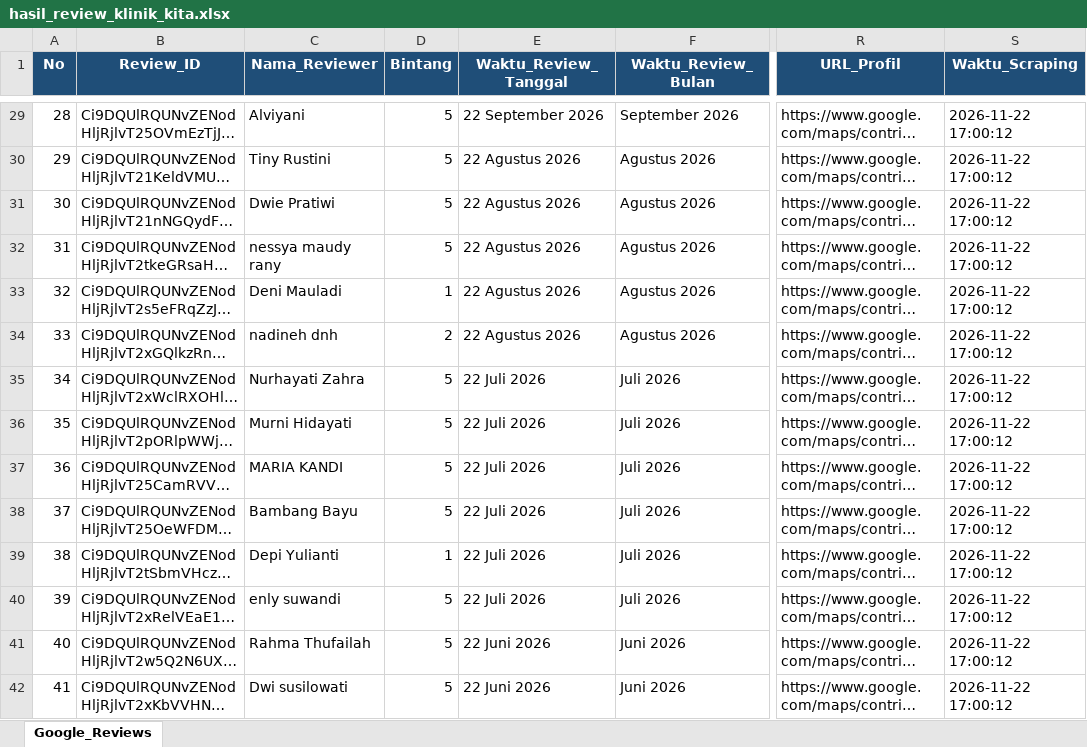
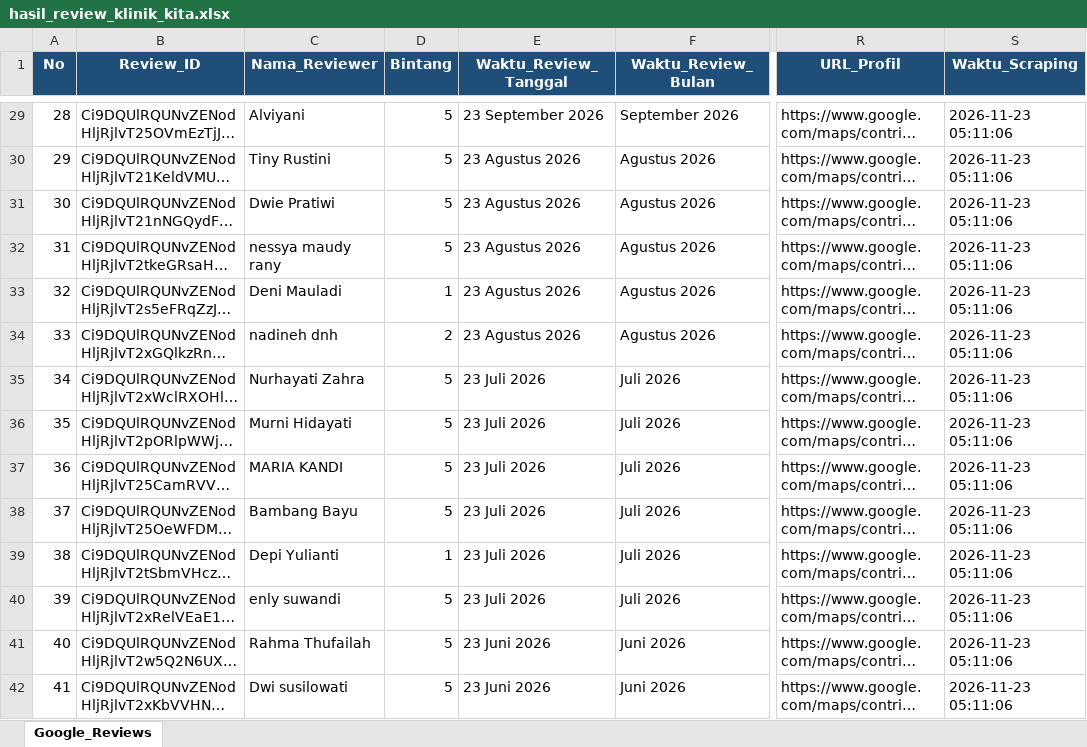
Before and after one commit to bagaskara0506/Klinik_GReview_Analysis, an Excel workbook: raw_data/hasil_review_klinik_kita.xlsx, sheet Google_Reviews, drawn as a sheet; only a part is shown, gaps mark what is left out; long unchanged cells end in …; values as stored, in another font and other column widths than the file's, no borders; the diff covers the shown part only; the diff names each change by its address in the sheet, - before the commit and + after, or states it on an @@ line.

```diff
--- a/raw_data/hasil_review_klinik_kita.xlsx (sheet Google_Reviews)
+++ b/raw_data/hasil_review_klinik_kita.xlsx (sheet Google_Reviews)
-E29 (Waktu_Review_Tanggal): 22 September 2026
+E29 (Waktu_Review_Tanggal): 23 September 2026
-S29:S42 (Waktu_Scraping): 2026-11-22 17:00:12
+S29:S42 (Waktu_Scraping): 2026-11-23 05:11:06
-E30:E34 (Waktu_Review_Tanggal): 22 Agustus 2026
+E30:E34 (Waktu_Review_Tanggal): 23 Agustus 2026
-E35:E40 (Waktu_Review_Tanggal): 22 Juli 2026
+E35:E40 (Waktu_Review_Tanggal): 23 Juli 2026
-E41:E42 (Waktu_Review_Tanggal): 22 Juni 2026
+E41:E42 (Waktu_Review_Tanggal): 23 Juni 2026
```
Also changed, not shown: 743 edited cells elsewhere in this sheet.
